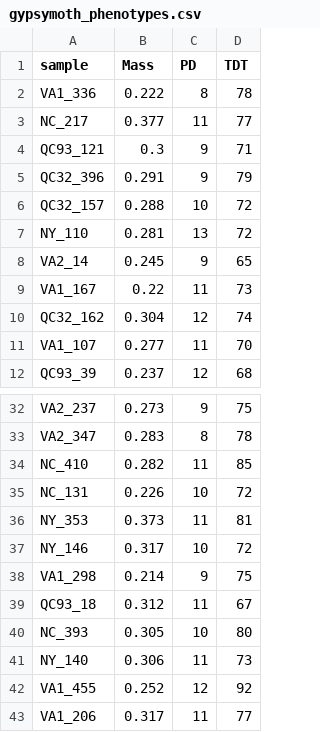
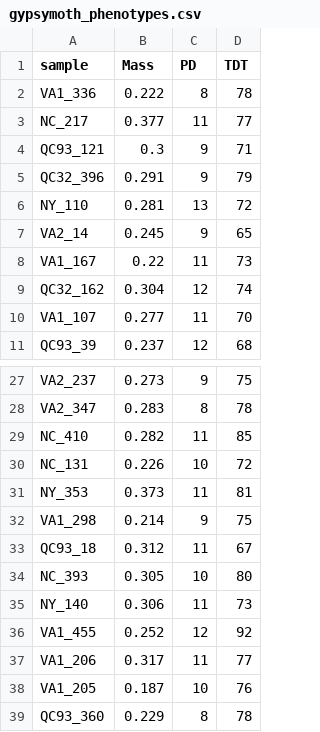
Before and after one commit to kholsinger/Lecture-Notes-in-Population-Genetics, a CSV file: Labs/gypsymoth_phenotypes.csv, drawn as a sheet; only a part is shown, gaps mark what is left out; the shorter side is filled out with more unchanged rows; the diff covers the shown part only; the diff names each change by its address in the sheet, - before the commit and + after, or states it on an @@ line.

```diff
--- a/Labs/gypsymoth_phenotypes.csv
+++ b/Labs/gypsymoth_phenotypes.csv
-row 6: QC32_157 | 0.288 | 10 | 72
-row 37: NY_146 | 0.317 | 10 | 72
```
Also changed, not shown: 22 removed rows elsewhere in this file, 6 other files.
